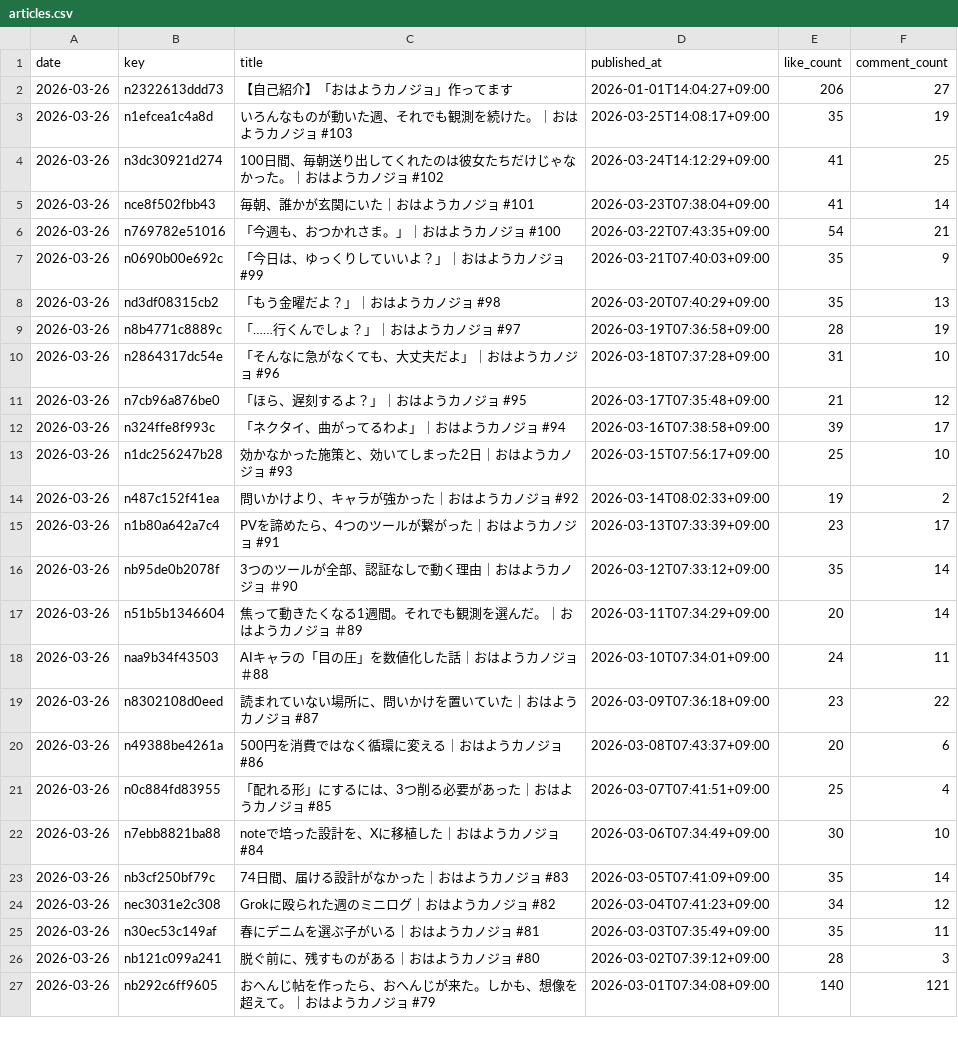
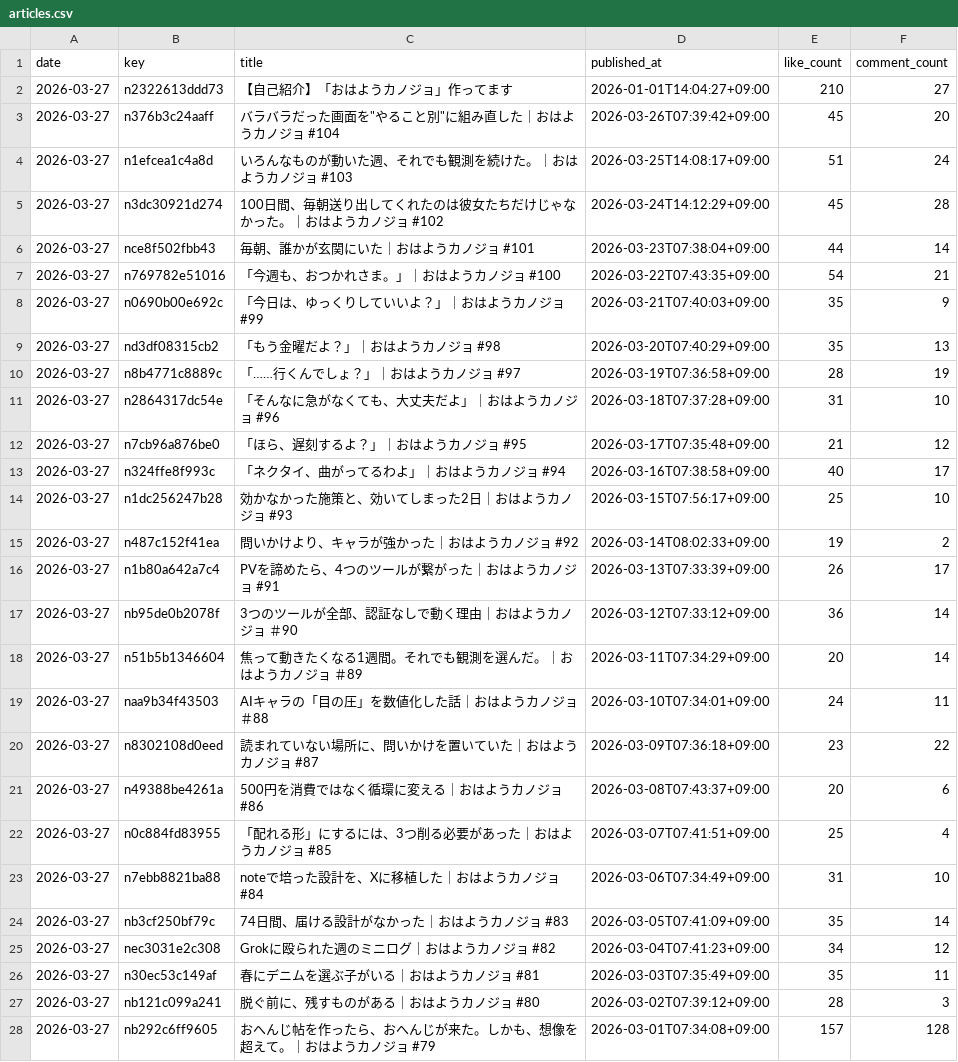
Before and after one commit to hasyamo/note-fan-board, a CSV file: data/hasyamo/articles.csv, drawn as a sheet; only a part is shown; the diff covers the shown part only.

```diff
--- a/data/hasyamo/articles.csv
+++ b/data/hasyamo/articles.csv
@@ -1,27 +1,28 @@
 date,key,title,published_at,like_count,comment_count
-2026-03-26,n2322613ddd73,【自己紹介】「おはようカノジョ」作ってます,2026-01-01T14:04:27+09:00,206,27
-2026-03-26,n1efcea1c4a8d,いろんなものが動いた週、それでも観測を続けた。｜おはようカノジョ #103,2026-03-25T14:08:17+09:00,35,19
-2026-03-26,n3dc30921d274,100日間、毎朝送り出してくれたのは彼女たちだけじゃなかった。｜おはようカノジョ #102,2026-03-24T14:12:29+09:00,41,25
-2026-03-26,nce8f502fbb43,毎朝、誰かが玄関にいた｜おはようカノジョ #101,2026-03-23T07:38:04+09:00,41,14
-2026-03-26,n769782e51016,「今週も、おつかれさま。」｜おはようカノジョ #100,2026-03-22T07:43:35+09:00,54,21
-2026-03-26,n0690b00e692c,「今日は、ゆっくりしていいよ？」｜おはようカノジョ #99,2026-03-21T07:40:03+09:00,35,9
-2026-03-26,nd3df08315cb2,「もう金曜だよ？」｜おはようカノジョ #98,2026-03-20T07:40:29+09:00,35,13
-2026-03-26,n8b4771c8889c,「……行くんでしょ？」｜おはようカノジョ #97,2026-03-19T07:36:58+09:00,28,19
-2026-03-26,n2864317dc54e,「そんなに急がなくても、大丈夫だよ」｜おはようカノジョ #96,2026-03-18T07:37:28+09:00,31,10
-2026-03-26,n7cb96a876be0,「ほら、遅刻するよ？」｜おはようカノジョ #95,2026-03-17T07:35:48+09:00,21,12
-2026-03-26,n324ffe8f993c,「ネクタイ、曲がってるわよ」｜おはようカノジョ #94,2026-03-16T07:38:58+09:00,39,17
-2026-03-26,n1dc256247b28,効かなかった施策と、効いてしまった2日｜おはようカノジョ #93,2026-03-15T07:56:17+09:00,25,10
-2026-03-26,n487c152f41ea,問いかけより、キャラが強かった｜おはようカノジョ #92,2026-03-14T08:02:33+09:00,19,2
-2026-03-26,n1b80a642a7c4,PVを諦めたら、4つのツールが繋がった｜おはようカノジョ #91,2026-03-13T07:33:39+09:00,23,17
-2026-03-26,nb95de0b2078f,3つのツールが全部、認証なしで動く理由｜おはようカノジョ ＃90,2026-03-12T07:33:12+09:00,35,14
-2026-03-26,n51b5b1346604,焦って動きたくなる1週間。それでも観測を選んだ。｜おはようカノジョ ＃89,2026-03-11T07:34:29+09:00,20,14
-2026-03-26,naa9b34f43503,AIキャラの「目の圧」を数値化した話｜おはようカノジョ ＃88,2026-03-10T07:34:01+09:00,24,11
-2026-03-26,n8302108d0eed,読まれていない場所に、問いかけを置いていた｜おはようカノジョ #87,2026-03-09T07:36:18+09:00,23,22
-2026-03-26,n49388be4261a,500円を消費ではなく循環に変える｜おはようカノジョ #86,2026-03-08T07:43:37+09:00,20,6
-2026-03-26,n0c884fd83955,「配れる形」にするには、3つ削る必要があった｜おはようカノジョ #85,2026-03-07T07:41:51+09:00,25,4
-2026-03-26,n7ebb8821ba88,noteで培った設計を、Xに移植した｜おはようカノジョ #84,2026-03-06T07:34:49+09:00,30,10
-2026-03-26,nb3cf250bf79c,74日間、届ける設計がなかった｜おはようカノジョ #83,2026-03-05T07:41:09+09:00,35,14
-2026-03-26,nec3031e2c308,Grokに殴られた週のミニログ｜おはようカノジョ #82,2026-03-04T07:41:23+09:00,34,12
-2026-03-26,n30ec53c149af,春にデニムを選ぶ子がいる｜おはようカノジョ #81,2026-03-03T07:35:49+09:00,35,11
-2026-03-26,nb121c099a241,脱ぐ前に、残すものがある｜おはようカノジョ #80,2026-03-02T07:39:12+09:00,28,3
-2026-03-26,nb292c6ff9605,おへんじ帖を作ったら、おへんじが来た。しかも、想像を超えて。｜おはようカノジョ #79,2026-03-01T07:34:08+09:00,140,121
+2026-03-27,n2322613ddd73,【自己紹介】「おはようカノジョ」作ってます,2026-01-01T14:04:27+09:00,210,27
+2026-03-27,n376b3c24aaff,"バラバラだった画面を""やること別""に組み直した｜おはようカノジョ #104",2026-03-26T07:39:42+09:00,45,20
+2026-03-27,n1efcea1c4a8d,いろんなものが動いた週、それでも観測を続けた。｜おはようカノジョ #103,2026-03-25T14:08:17+09:00,51,24
+2026-03-27,n3dc30921d274,100日間、毎朝送り出してくれたのは彼女たちだけじゃなかった。｜おはようカノジョ #102,2026-03-24T14:12:29+09:00,45,28
+2026-03-27,nce8f502fbb43,毎朝、誰かが玄関にいた｜おはようカノジョ #101,2026-03-23T07:38:04+09:00,44,14
+2026-03-27,n769782e51016,「今週も、おつかれさま。」｜おはようカノジョ #100,2026-03-22T07:43:35+09:00,54,21
+2026-03-27,n0690b00e692c,「今日は、ゆっくりしていいよ？」｜おはようカノジョ #99,2026-03-21T07:40:03+09:00,35,9
+2026-03-27,nd3df08315cb2,「もう金曜だよ？」｜おはようカノジョ #98,2026-03-20T07:40:29+09:00,35,13
+2026-03-27,n8b4771c8889c,「……行くんでしょ？」｜おはようカノジョ #97,2026-03-19T07:36:58+09:00,28,19
+2026-03-27,n2864317dc54e,「そんなに急がなくても、大丈夫だよ」｜おはようカノジョ #96,2026-03-18T07:37:28+09:00,31,10
+2026-03-27,n7cb96a876be0,「ほら、遅刻するよ？」｜おはようカノジョ #95,2026-03-17T07:35:48+09:00,21,12
+2026-03-27,n324ffe8f993c,「ネクタイ、曲がってるわよ」｜おはようカノジョ #94,2026-03-16T07:38:58+09:00,40,17
+2026-03-27,n1dc256247b28,効かなかった施策と、効いてしまった2日｜おはようカノジョ #93,2026-03-15T07:56:17+09:00,25,10
+2026-03-27,n487c152f41ea,問いかけより、キャラが強かった｜おはようカノジョ #92,2026-03-14T08:02:33+09:00,19,2
+2026-03-27,n1b80a642a7c4,PVを諦めたら、4つのツールが繋がった｜おはようカノジョ #91,2026-03-13T07:33:39+09:00,26,17
+2026-03-27,nb95de0b2078f,3つのツールが全部、認証なしで動く理由｜おはようカノジョ ＃90,2026-03-12T07:33:12+09:00,36,14
+2026-03-27,n51b5b1346604,焦って動きたくなる1週間。それでも観測を選んだ。｜おはようカノジョ ＃89,2026-03-11T07:34:29+09:00,20,14
+2026-03-27,naa9b34f43503,AIキャラの「目の圧」を数値化した話｜おはようカノジョ ＃88,2026-03-10T07:34:01+09:00,24,11
+2026-03-27,n8302108d0eed,読まれていない場所に、問いかけを置いていた｜おはようカノジョ #87,2026-03-09T07:36:18+09:00,23,22
+2026-03-27,n49388be4261a,500円を消費ではなく循環に変える｜おはようカノジョ #86,2026-03-08T07:43:37+09:00,20,6
+2026-03-27,n0c884fd83955,「配れる形」にするには、3つ削る必要があった｜おはようカノジョ #85,2026-03-07T07:41:51+09:00,25,4
+2026-03-27,n7ebb8821ba88,noteで培った設計を、Xに移植した｜おはようカノジョ #84,2026-03-06T07:34:49+09:00,31,10
+2026-03-27,nb3cf250bf79c,74日間、届ける設計がなかった｜おはようカノジョ #83,2026-03-05T07:41:09+09:00,35,14
+2026-03-27,nec3031e2c308,Grokに殴られた週のミニログ｜おはようカノジョ #82,2026-03-04T07:41:23+09:00,34,12
+2026-03-27,n30ec53c149af,春にデニムを選ぶ子がいる｜おはようカノジョ #81,2026-03-03T07:35:49+09:00,35,11
+2026-03-27,nb121c099a241,脱ぐ前に、残すものがある｜おはようカノジョ #80,2026-03-02T07:39:12+09:00,28,3
+2026-03-27,nb292c6ff9605,おへんじ帖を作ったら、おへんじが来た。しかも、想像を超えて。｜おはようカノジョ #79,2026-03-01T07:34:08+09:00,157,128
```
Also changed, not shown: 84 edited cells elsewhere in this file, data/crisp_chimp0823/articles.csv, data/crisp_chimp0823/articles_prev.csv, 5 other files.
